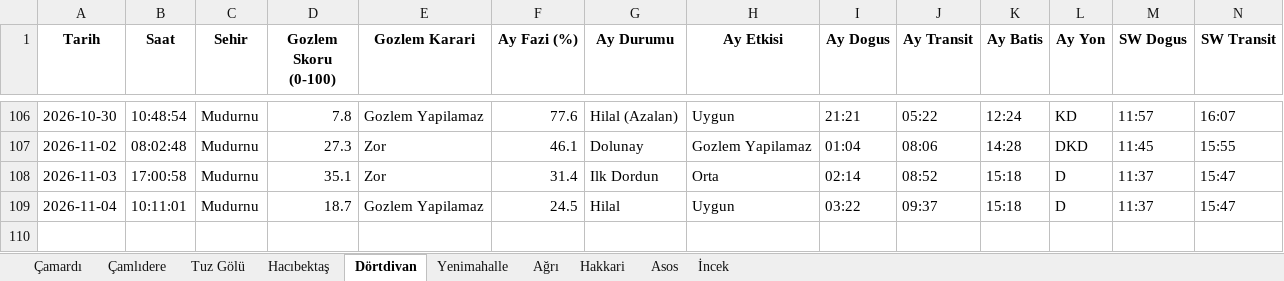
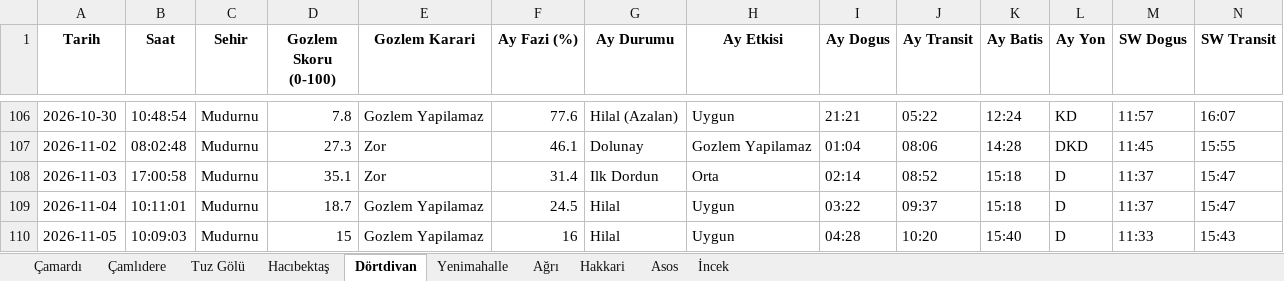
Before and after one commit to muhdogan-max/astro-gozlem, an Excel workbook: HavaTakip/astro_gozlem_verileri.xlsx, sheet Dörtdivan, drawn as a sheet; only a part is shown, gaps mark what is left out; values as stored, in another font and other column widths than the file's, no borders; rows hold the shown columns only; the diff names each change by its address in the sheet, - before the commit and + after, or states it on an @@ line.

Commit message:
Otomatik guncelleme: astro_gozlem_verileri.xlsx

```diff
--- a/HavaTakip/astro_gozlem_verileri.xlsx (sheet Dörtdivan)
+++ b/HavaTakip/astro_gozlem_verileri.xlsx (sheet Dörtdivan)
+row 110: 2026-11-05 | 10:09:03 | Mudurnu | 15 | Gozlem Yapilamaz | 16 | Hilal | Uygun | 04:28 | 10:20 | 15:40 | D | 11:33 | 15:43
```
Also changed, not shown: sheet Asos, sheet İncek, sheet Çamardı, sheet Tuz Gölü, sheet Çamlıdere, sheet Yenimahalle, 3 more sheets.
